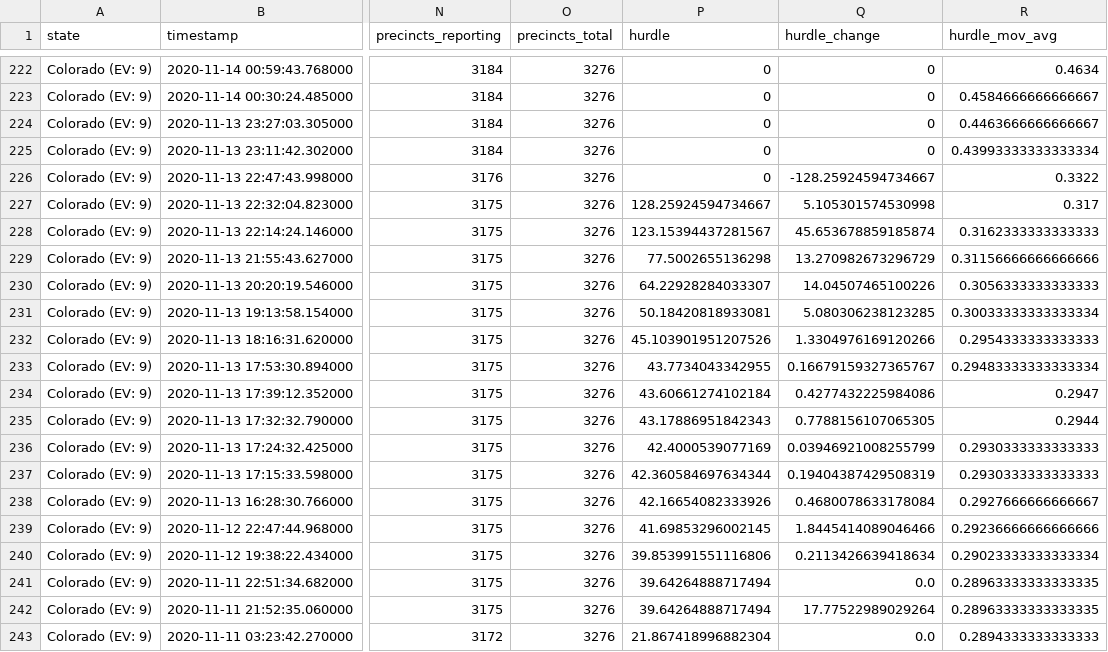
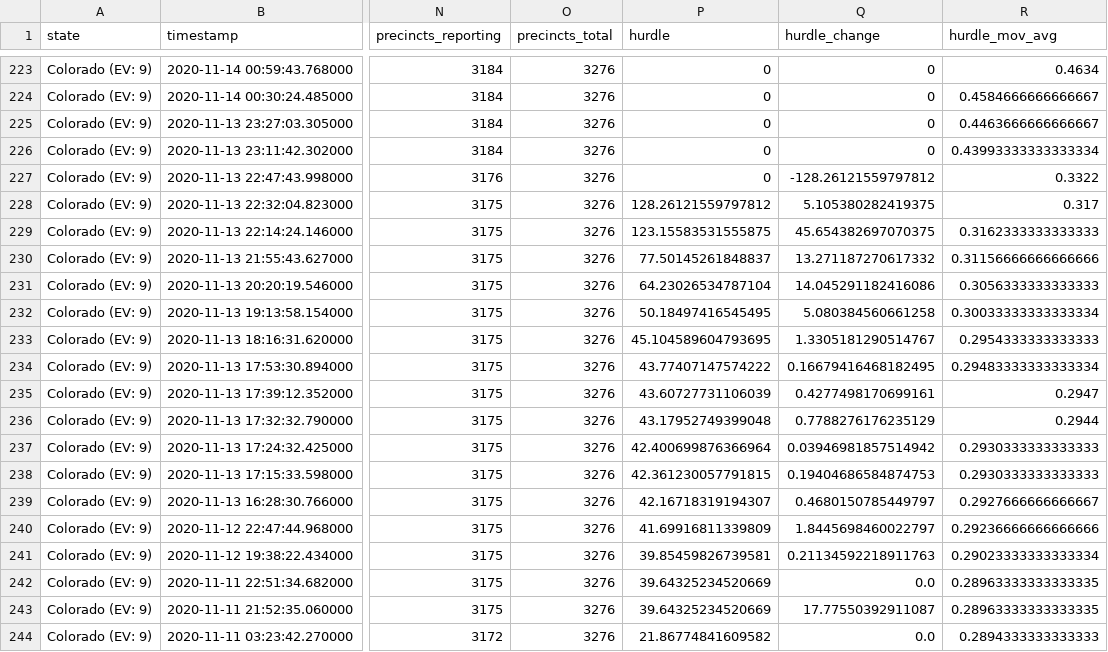
Before and after one commit to alex/nyt-2020-election-scraper, a CSV file: all-state-changes.csv, drawn as a sheet; only a part is shown, gaps mark what is left out; addresses are those after the commit; the diff covers the shown part only; the diff names each change by its address in the sheet, - before the commit and + after, or states it on an @@ line.

```diff
--- a/all-state-changes.csv
+++ b/all-state-changes.csv
-Q227 (hurdle_change): -128.25924594734667
+Q227 (hurdle_change): -128.26121559797812
-P228 (hurdle): 128.25924594734667
+P228 (hurdle): 128.26121559797812
-Q228 (hurdle_change): 5.105301574530998
+Q228 (hurdle_change): 5.105380282419375
-P229 (hurdle): 123.15394437281567
+P229 (hurdle): 123.15583531555875
-Q229 (hurdle_change): 45.653678859185874
+Q229 (hurdle_change): 45.654382697070375
-P230 (hurdle): 77.5002655136298
+P230 (hurdle): 77.50145261848837
-Q230 (hurdle_change): 13.270982673296729
+Q230 (hurdle_change): 13.271187270617332
-P231 (hurdle): 64.22928284033307
+P231 (hurdle): 64.23026534787104
-Q231 (hurdle_change): 14.04507465100226
+Q231 (hurdle_change): 14.045291182416086
-P232 (hurdle): 50.18420818933081
+P232 (hurdle): 50.18497416545495
-Q232 (hurdle_change): 5.080306238123285
+Q232 (hurdle_change): 5.080384560661258
-P233 (hurdle): 45.103901951207526
+P233 (hurdle): 45.104589604793695
-Q233 (hurdle_change): 1.3304976169120266
+Q233 (hurdle_change): 1.3305181290514767
-P234 (hurdle): 43.7734043342955
+P234 (hurdle): 43.77407147574222
-Q234 (hurdle_change): 0.16679159327365767
+Q234 (hurdle_change): 0.16679416468182495
-P235 (hurdle): 43.60661274102184
+P235 (hurdle): 43.60727731106039
-Q235 (hurdle_change): 0.4277432225984086
+Q235 (hurdle_change): 0.4277498170699161
-P236 (hurdle): 43.17886951842343
+P236 (hurdle): 43.17952749399048
-Q236 (hurdle_change): 0.7788156107065305
+Q236 (hurdle_change): 0.7788276176235129
-P237 (hurdle): 42.4000539077169
+P237 (hurdle): 42.400699876366964
-Q237 (hurdle_change): 0.03946921008255799
+Q237 (hurdle_change): 0.03946981857514942
-P238 (hurdle): 42.360584697634344
+P238 (hurdle): 42.361230057791815
-Q238 (hurdle_change): 0.19404387429508319
+Q238 (hurdle_change): 0.19404686584874753
-P239 (hurdle): 42.16654082333926
+P239 (hurdle): 42.16718319194307
-Q239 (hurdle_change): 0.4680078633178084
+Q239 (hurdle_change): 0.4680150785449797
-P240 (hurdle): 41.69853296002145
+P240 (hurdle): 41.69916811339809
-Q240 (hurdle_change): 1.8445414089046466
+Q240 (hurdle_change): 1.8445698460022797
-P241 (hurdle): 39.853991551116806
+P241 (hurdle): 39.85459826739581
-Q241 (hurdle_change): 0.2113426639418634
+Q241 (hurdle_change): 0.21134592218911763
-P242:P243 (hurdle): 39.64264888717494
+P242:P243 (hurdle): 39.64325234520669
-Q243 (hurdle_change): 17.77522989029264
+Q243 (hurdle_change): 17.77550392911087
-P244 (hurdle): 21.867418996882304
+P244 (hurdle): 21.86774841609582
```
Also changed, not shown: 1 added row and 59 edited cells elsewhere in this file, 6 other files.
